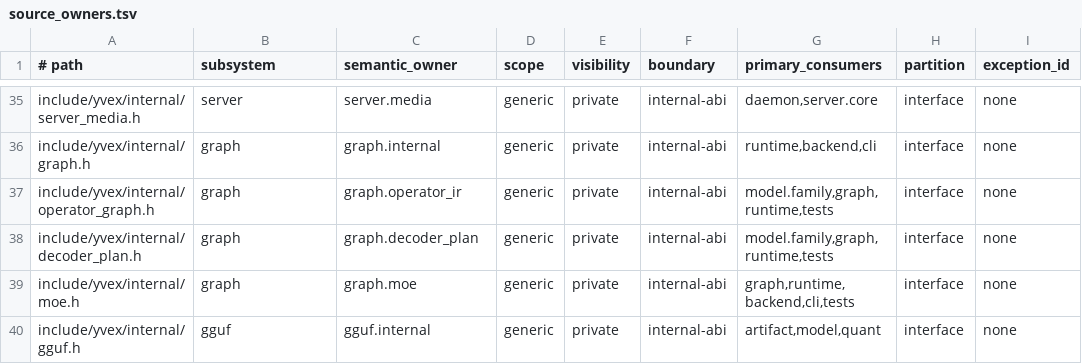
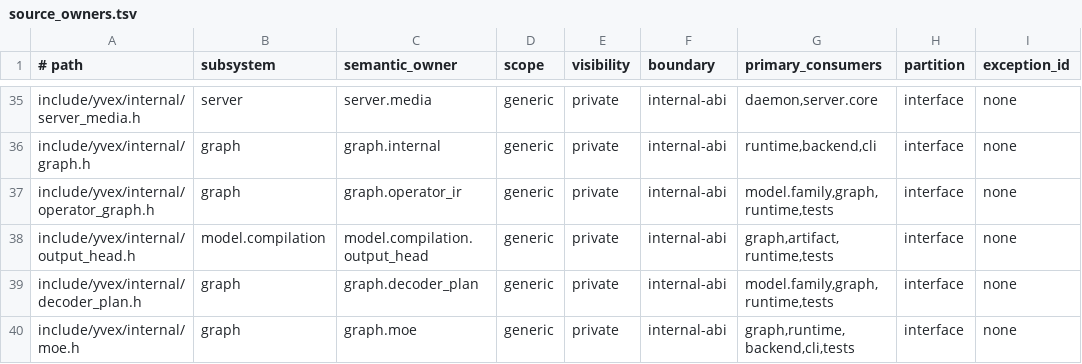
Before and after one commit to yailabs/clori, a TSV file: config/source_owners.tsv, drawn as a sheet; only a part is shown, gaps mark what is left out; the shorter side is filled out with more unchanged rows.

Commit message:
feat(graph): bind output heads to decoder plans

```diff
--- a/config/source_owners.tsv
+++ b/config/source_owners.tsv
@@ -37,2 +37,3 @@ include/yvex/internal/graph.h	graph	graph.internal	generic	private	internal-abi
 include/yvex/internal/operator_graph.h	graph	graph.operator_ir	generic	private	internal-abi	model.family,graph,runtime,tests	interface	none
+include/yvex/internal/output_head.h	model.compilation	model.compilation.output_head	generic	private	internal-abi	graph,artifact,runtime,tests	interface	none
 include/yvex/internal/decoder_plan.h	graph	graph.decoder_plan	generic	private	internal-abi	model.family,graph,runtime,tests	interface	none
```
Also changed, not shown: 6 other files.
